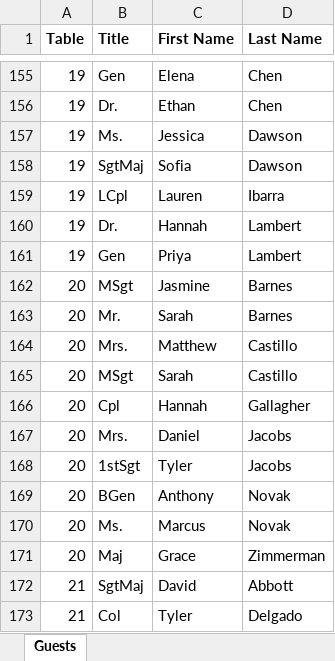
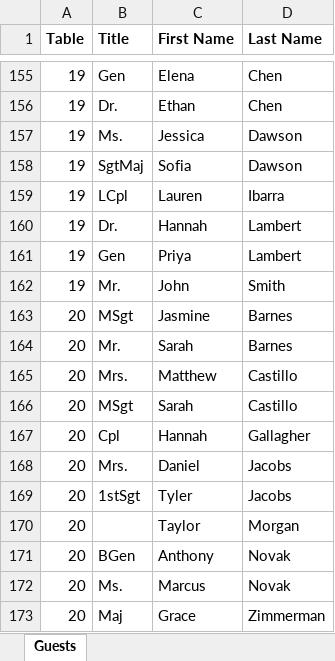
Before and after one commit to marinecoders/miu-birthday-ball, an Excel workbook: guest-list/sample_guest_list.xlsx, sheet Guests, drawn as a sheet; only a part is shown, gaps mark what is left out; the shorter side is filled out with more unchanged rows; values as stored, in another font and other column widths than the file's, no borders; table styles not drawn; the diff covers the shown part only; the diff names each change by its address in the sheet, - before the commit and + after, or states it on an @@ line.

```diff
--- a/guest-list/sample_guest_list.xlsx (sheet Guests)
+++ b/guest-list/sample_guest_list.xlsx (sheet Guests)
+row 162: 19 | Mr. | John | Smith
+row 170: 20 |  | Taylor | Morgan
```
Also changed, not shown: 1 added row and 103 removed rows elsewhere in this sheet, 6 other files.
